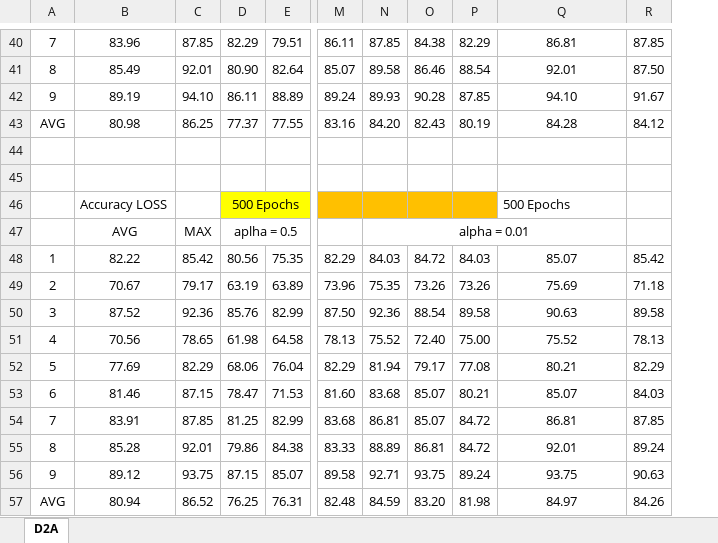
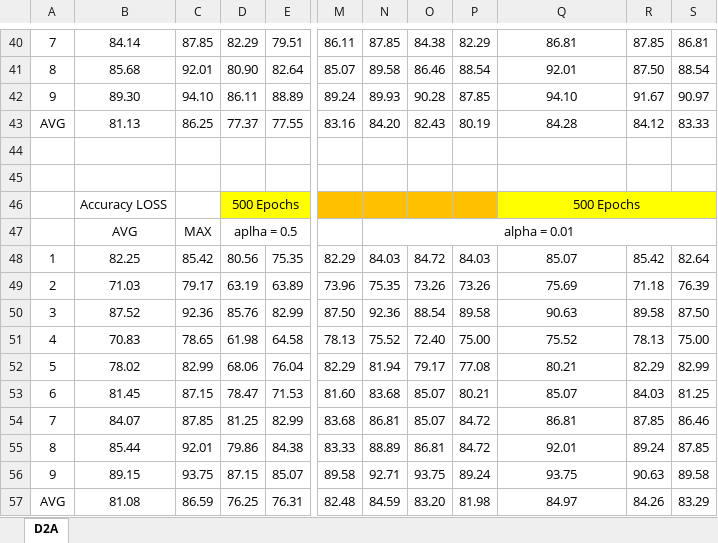
Before and after one commit to jesus-333/Variational-Autoencoder-for-EEG-analysis, an Excel workbook: Saved model/Saved Results.xlsx, sheet D2A, drawn as a sheet; only a part is shown, gaps mark what is left out; values as stored, in another font and other column widths than the file's, no borders; charts and pictures and conditional formats not drawn; removed rows and columns are numbered as before the commit, all else as after; the diff covers the shown part only; the diff names each change by its address in the sheet, - before the commit and + after, or states it on an @@ line.

```diff
--- a/Saved model/Saved Results.xlsx (sheet D2A)
+++ b/Saved model/Saved Results.xlsx (sheet D2A)
-column B, rows 40-57: 83.96 | 85.49 | 89.19 | 80.98 |  |  | Accuracy LOSS | AVG | 82.22 | 70.67 | 87.52 | 70.56 | 77.69 | 81.46 | 83.91 | 85.28 | 89.12 | 80.94
+column B, rows 40-57: 84.14 | 85.68 | 89.30 | 81.13 |  |  | Accuracy LOSS | AVG | 82.25 | 71.03 | 87.52 | 70.83 | 78.02 | 81.45 | 84.07 | 85.44 | 89.15 | 81.08
+column S, rows 40-57: 86.81 | 88.54 | 90.97 | 83.33 |  |  |  |  | 82.64 | 76.39 | 87.50 | 75.00 | 82.99 | 81.25 | 86.46 | 87.85 | 89.58 | 83.29
-Q46:R46 fill: none
+Q46:R46 fill: #FFFF00
-Q46 alignment: left
+Q46 alignment: center
+Q46:S46 merged
-N47:Q47 merged
+N47:S47 merged
-C52: 82.29
+C52: 82.99
-C57: 86.52
+C57: 86.59
```
Also changed, not shown: 2 edited cells, cell formats and merged cells elsewhere in this sheet, formulas that keep their value, 1 other file.
